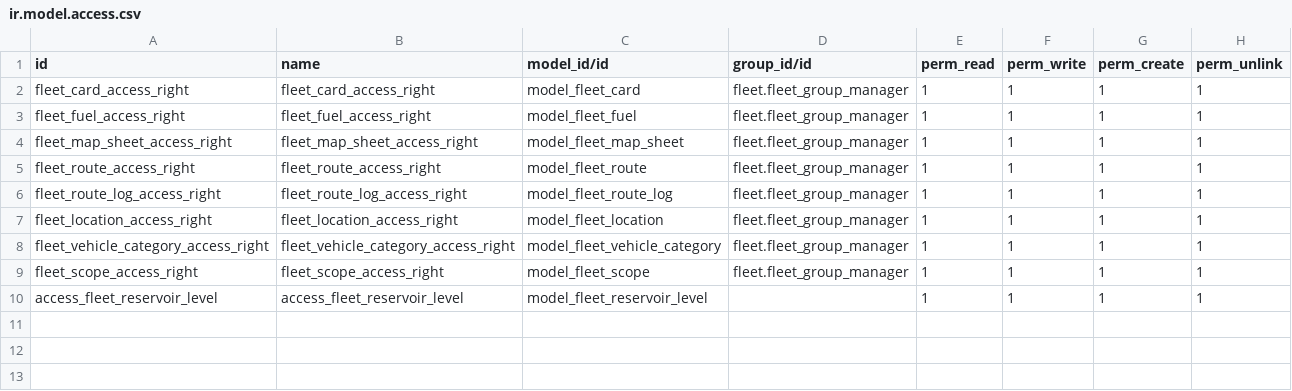
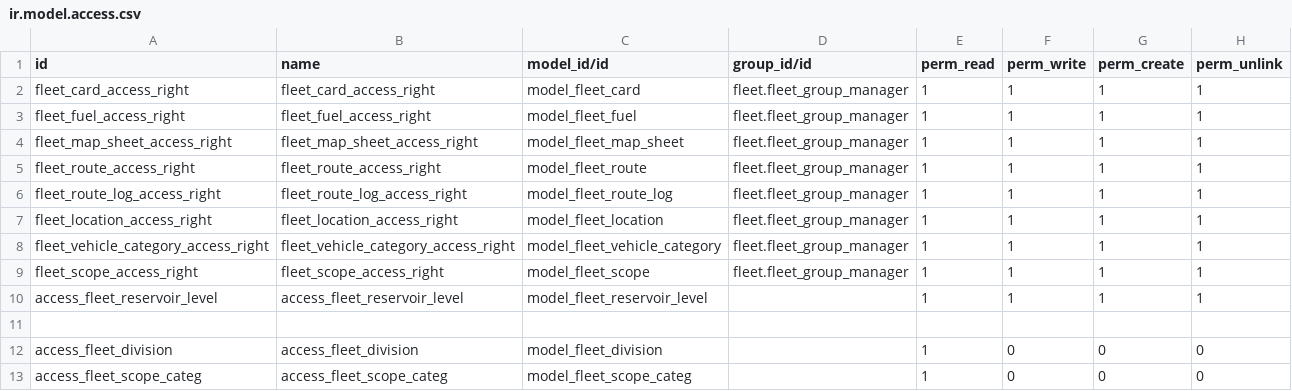
Before and after one commit to dhongu/foi_parcurs, a CSV file: alfa_fleet/security/ir.model.access.csv, drawn as a sheet.

```diff
--- a/alfa_fleet/security/ir.model.access.csv
+++ b/alfa_fleet/security/ir.model.access.csv
@@ -10 +10,4 @@ fleet_scope_access_right,fleet_scope_access_right,model_fleet_scope,fleet.fleet_
 access_fleet_reservoir_level,access_fleet_reservoir_level,model_fleet_reservoir_level,,1,1,1,1
+
+access_fleet_division,access_fleet_division,model_fleet_division,,1,0,0,0
+access_fleet_scope_categ,access_fleet_scope_categ,model_fleet_scope_categ,,1,0,0,0
```
Also changed, not shown: 18 other files.
